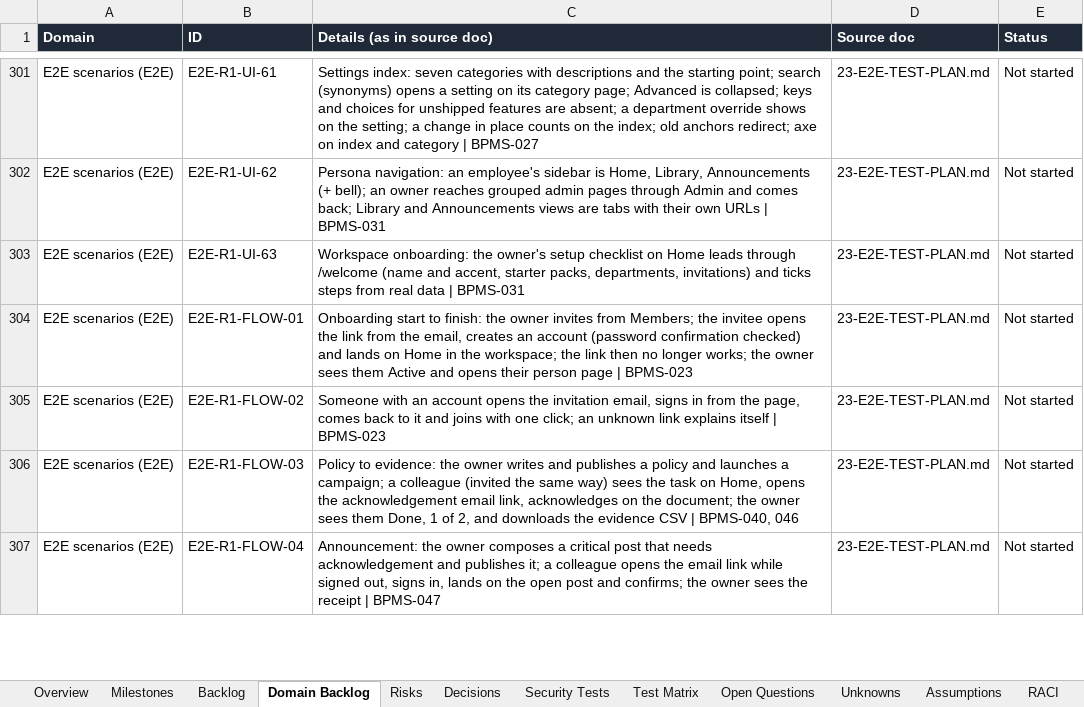
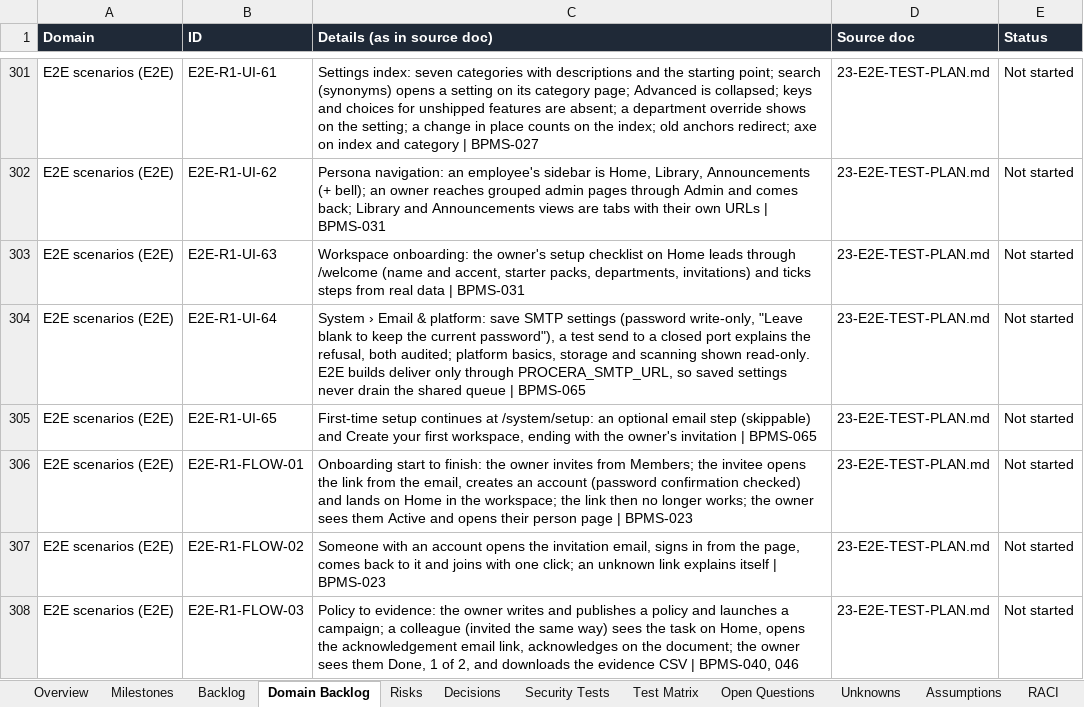
Before and after one commit to CasualOffice/Procera, an Excel workbook: trackers/Delivery_Tracker.xlsx, sheet Domain Backlog, drawn as a sheet; only a part is shown, gaps mark what is left out; the shorter side is filled out with more unchanged rows; values as stored, in another font and other column widths than the file's, no borders; table styles not drawn; the diff names each change by its address in the sheet, - before the commit and + after, or states it on an @@ line.

Commit message:
chore(tracker): email setup done; self-hosting guides, site, audit labels, onboarding and 0.1 polish recorded
Signed-off-by: sachin sarwa <schnsrw@gmail.com>

```diff
--- a/trackers/Delivery_Tracker.xlsx (sheet Domain Backlog)
+++ b/trackers/Delivery_Tracker.xlsx (sheet Domain Backlog)
+row 304: E2E scenarios (E2E) | E2E-R1-UI-64 | System › Email & platform: save SMTP settings (password write-only, "Leave blank to keep the current password"), a test send to a closed port explains the refusal, both audited; platform basics, storage and scanning shown read-only. E2E builds deliver only through PROCERA_SMTP_URL, so saved settings never drain the shared queue | BPMS-065 | 23-E2E-TEST-PLAN.md | Not started
+row 305: E2E scenarios (E2E) | E2E-R1-UI-65 | First-time setup continues at /system/setup: an optional email step (skippable) and Create your first workspace, ending with the owner's invitation | BPMS-065 | 23-E2E-TEST-PLAN.md | Not started
```
Also changed, not shown: sheet Backlog, 5 other files.
